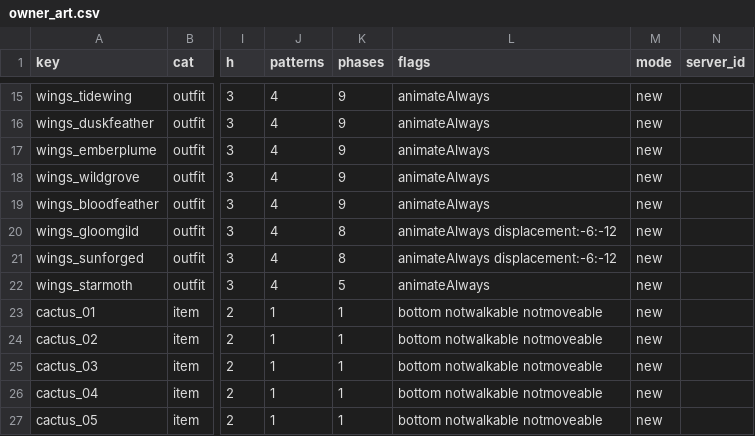
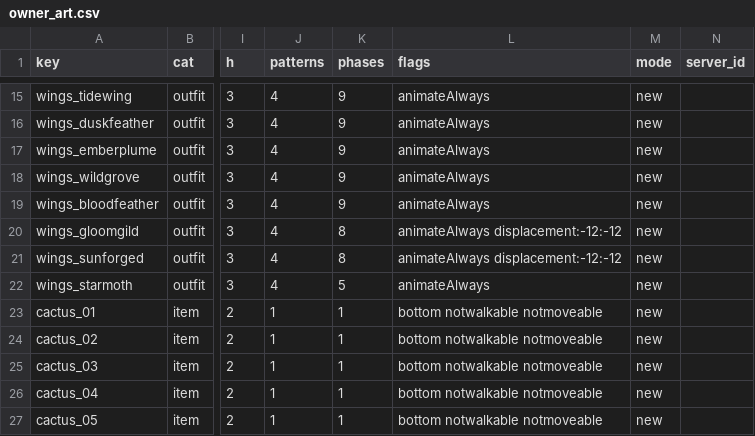
Before and after one commit to lucas1089/cinders-of-chaos, a CSV file: client/tools/sprites/art_import/owner_art.csv, drawn as a sheet; only a part is shown, gaps mark what is left out; the diff names each change by its address in the sheet, - before the commit and + after, or states it on an @@ line.

```diff
--- a/client/tools/sprites/art_import/owner_art.csv
+++ b/client/tools/sprites/art_import/owner_art.csv
-L20:L21 (flags): animateAlways displacement:-6:-12
+L20:L21 (flags): animateAlways displacement:-12:-12
```
Also changed, not shown: 9 other files.
